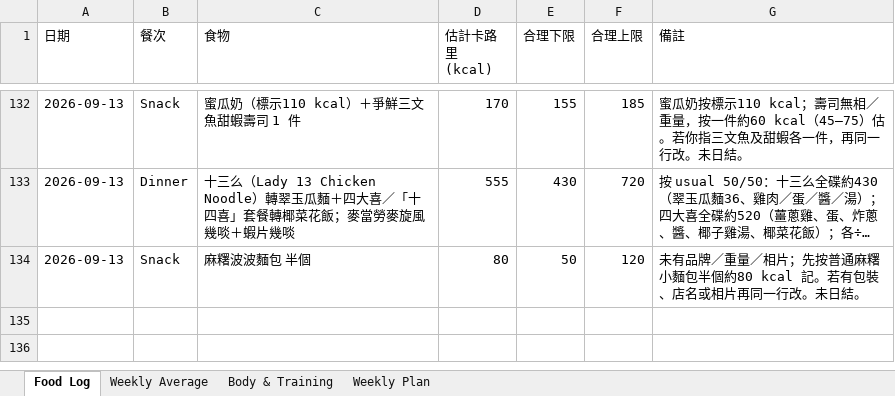
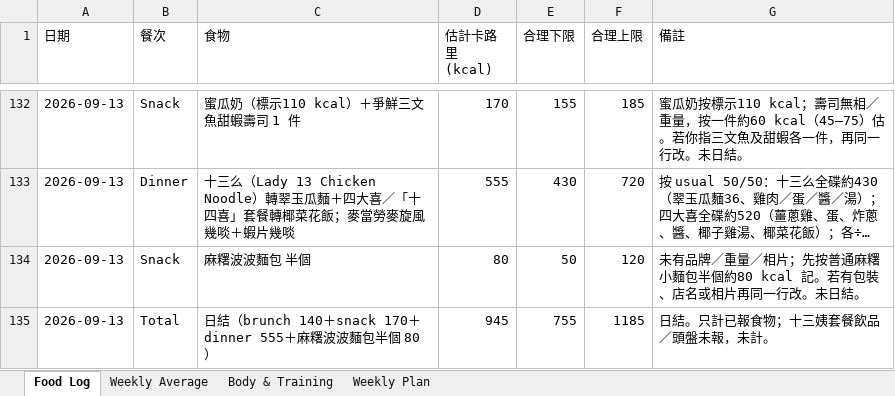
Before and after one commit to buzz-knittinpix/melodycheng622-cmyk.github.io, an Excel workbook: data/fitness_food_log.xlsx, sheet Food Log, drawn as a sheet; only a part is shown, gaps mark what is left out; long unchanged cells end in …; values as stored, in another font and other column widths than the file's, no borders; the diff names each change by its address in the sheet, - before the commit and + after, or states it on an @@ line.

Commit message:
Close 2026-09-13 food log

```diff
--- a/data/fitness_food_log.xlsx (sheet Food Log)
+++ b/data/fitness_food_log.xlsx (sheet Food Log)
+row 135: 2026-09-13 | Total | 日結（brunch 140＋snack 170＋dinner 555＋麻糬波波麵包半個 80） | 945 | 755 | 1185 | 日結。只計已報食物；十三姨套餐飲品／頭盤未報，未計。
```
Also changed, not shown: sheet Weekly Average, 1 other file.
